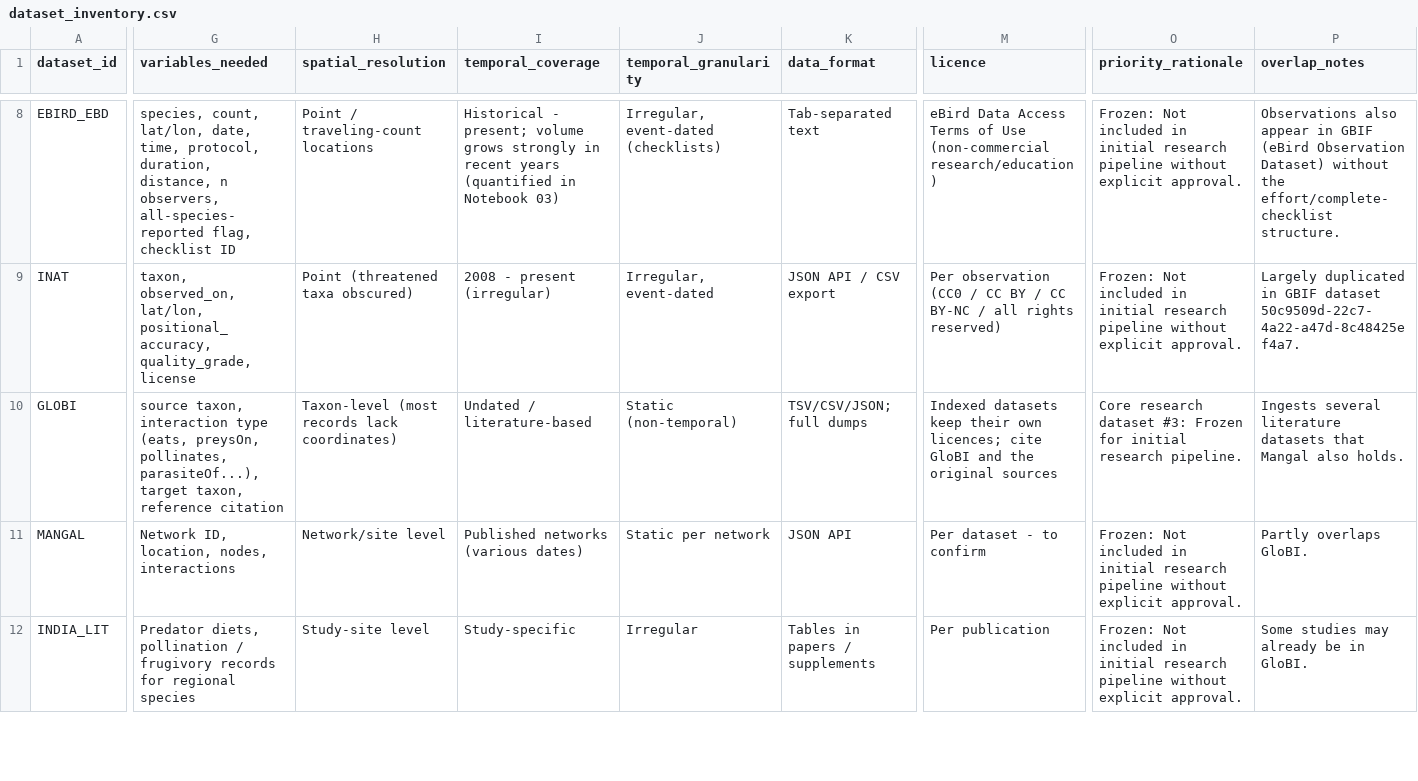
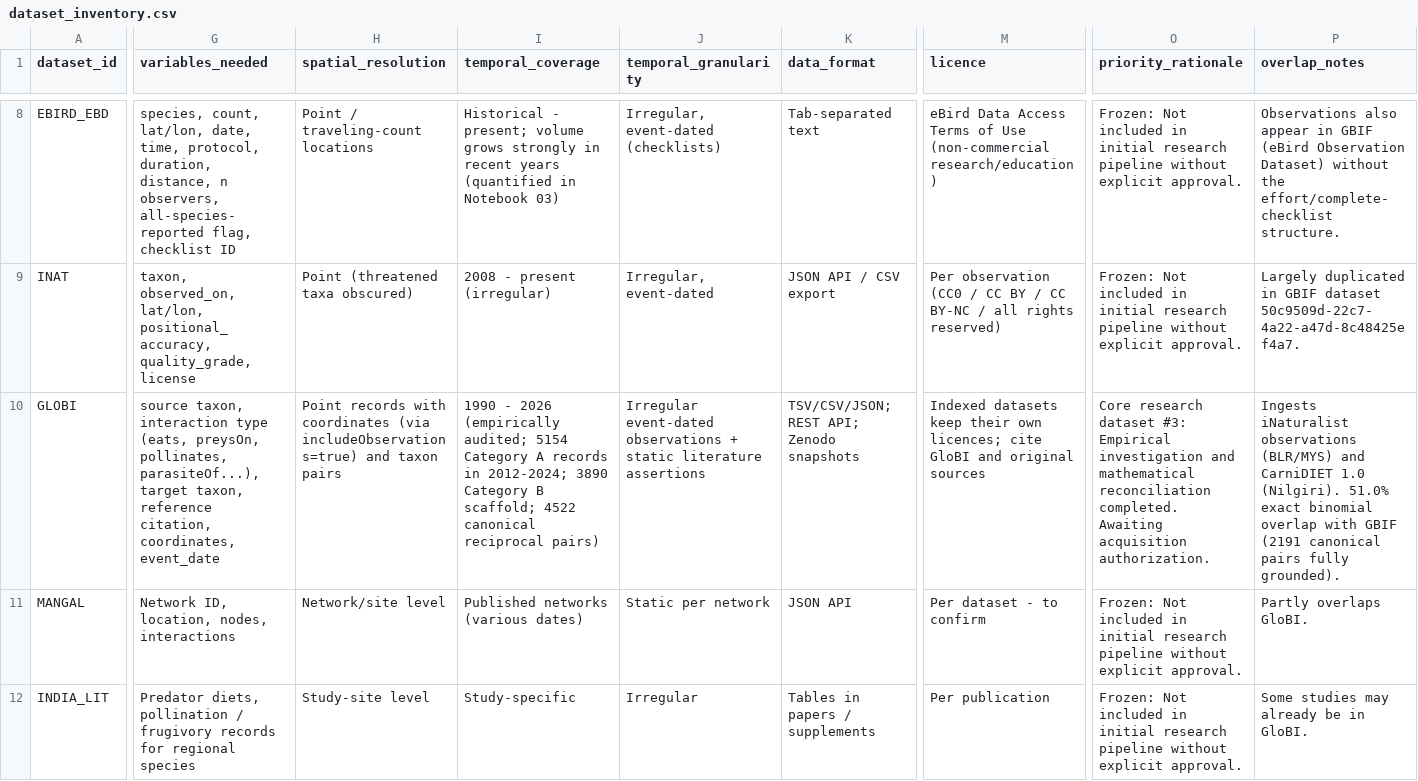
Before and after one commit to pavanpavan1138h-cpu/dark_eco, a CSV file: dataset_inventory.csv, drawn as a sheet; only a part is shown, gaps mark what is left out; the diff covers the shown part only; the diff names each change by its address in the sheet, - before the commit and + after, or states it on an @@ line.

```diff
--- a/dataset_inventory.csv
+++ b/dataset_inventory.csv
-G10 (variables_needed): …taxon, reference citation
+G10 (variables_needed): …taxon, reference citation, coordinates, event_date
-H10 (spatial_resolution): Taxon-level (most records lack coordinates)
+H10 (spatial_resolution): Point records with coordinates (via includeObservations=true) and taxon pairs
-I10 (temporal_coverage): Undated / literature-based
+I10 (temporal_coverage): 1990 - 2026 (empirically audited; 5154 Category A records in 2012-2024; 3890 Category B scaffold; 4522 canonical reciprocal pairs)
-J10 (temporal_granularity): Static (non-temporal)
+J10 (temporal_granularity): Irregular event-dated observations + static literature assertions
-K10 (data_format): TSV/CSV/JSON; full dumps
+K10 (data_format): TSV/CSV/JSON; REST API; Zenodo snapshots
-M10 (licence): …GloBI and the original sources
+M10 (licence): …GloBI and original sources
-O10 (priority_rationale): …dataset #3: Frozen for initial research pipeline.
+O10 (priority_rationale): …dataset #3: Empirical investigation and mathematical reconciliation completed. Awaiting acquisition authorization.
-P10 (overlap_notes): Ingests several literature datasets that Mangal also holds.
+P10 (overlap_notes): Ingests iNaturalist observations (BLR/MYS) and CarniDIET 1.0 (Nilgiri). 51.0% exact binomial overlap with GBIF (2191 canonical pairs fully grounded).
```
Also changed, not shown: 2 edited cells elsewhere in this file, regional_availability_matrix.csv, 34 other files.
